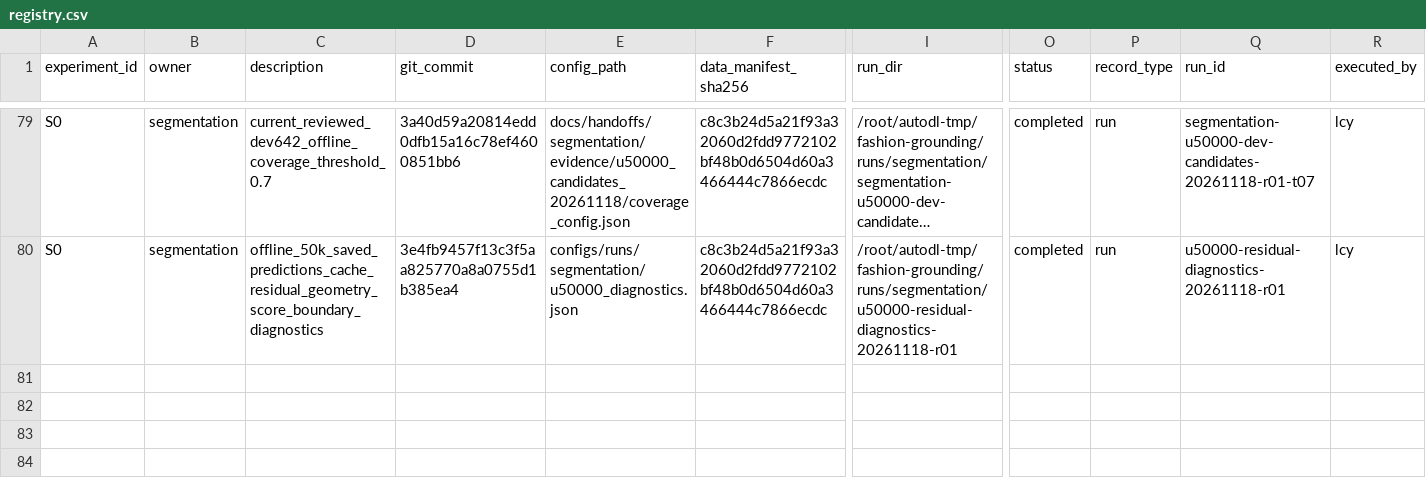
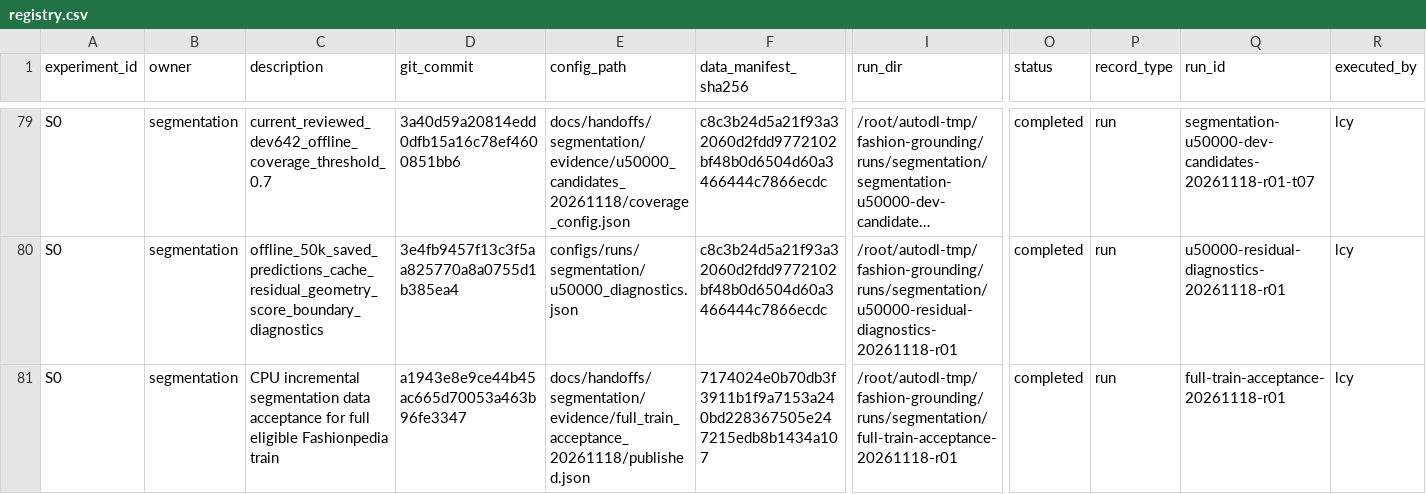
Before and after one commit to rickyliuchunyu/comp4471-fashion-grounding, a CSV file: experiments/registry.csv, drawn as a sheet; only a part is shown, gaps mark what is left out; long unchanged cells end in …; rows hold the shown columns only; the diff names each change by its address in the sheet, - before the commit and + after, or states it on an @@ line.

Commit message:
Record verified 32,476-image increment and isolate five legacy review groups

```diff
--- a/experiments/registry.csv
+++ b/experiments/registry.csv
+row 81: S0 | segmentation | CPU incremental segmentation data acceptance for full eligible Fashionpedia train | a1943e8e9ce44b45ac665d70053a463b96fe3347 | docs/handoffs/segmentation/evidence/full_train_acceptance_20261118/published.json | 7174024e0b70db3f3911b1f9a7153a240bd228367505e247215edb8b1434a107 | /root/autodl-tmp/fashion-grounding/runs/segmentation/full-train-acceptance-20261118-r01 | completed | run | full-train-acceptance-20261118-r01 | lcy
```
Also changed, not shown: 10 other files.
